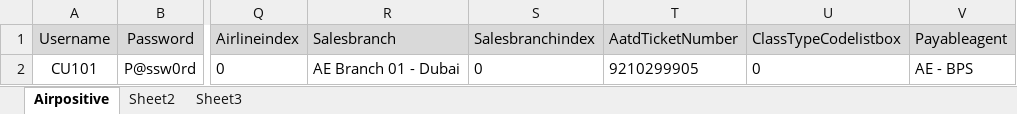
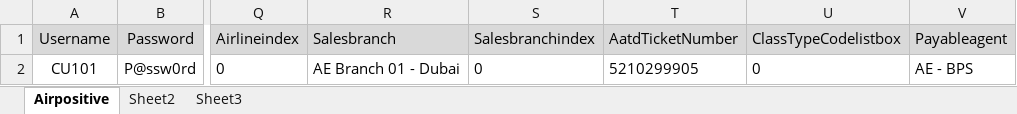
Before and after one commit to ashokkumar252/Travelgix, an Excel workbook: Excel/Airpositive.xlsx, sheet Airpositive, drawn as a sheet; only a part is shown, gaps mark what is left out; values as stored, in another font and other column widths than the file's, no borders; the diff names each change by its address in the sheet, - before the commit and + after, or states it on an @@ line.

```diff
--- a/Excel/Airpositive.xlsx (sheet Airpositive)
+++ b/Excel/Airpositive.xlsx (sheet Airpositive)
-T2 (AatdTicketNumber): 9210299905
+T2 (AatdTicketNumber): 5210299905
```
Also changed, not shown: Excel/BusinessPartner.xlsx, 27 other files.
